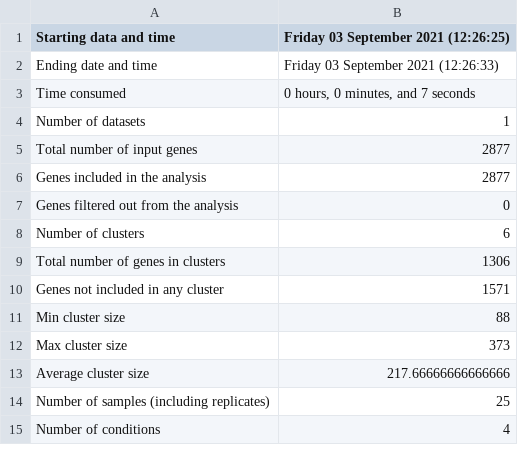
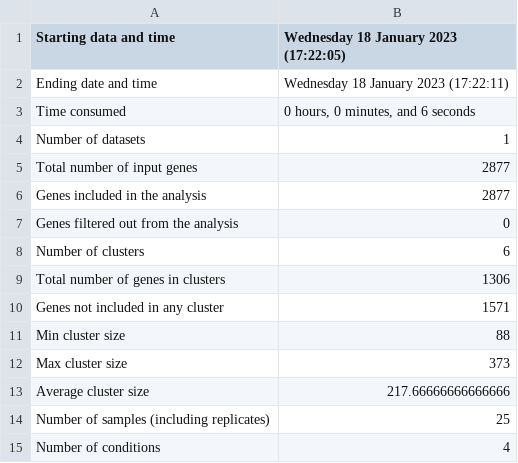
Before and after one commit to Robaina/Dokdonia, a TSV file: results/CLUSTER_ALL_GENES_TRANSCRIPT_CELL/Summary.tsv, drawn as a sheet.

```diff
--- a/results/CLUSTER_ALL_GENES_TRANSCRIPT_CELL/Summary.tsv
+++ b/results/CLUSTER_ALL_GENES_TRANSCRIPT_CELL/Summary.tsv
@@ -1,4 +1,4 @@
-Starting data and time	Friday 03 September 2021 (12:26:25)
-Ending date and time	Friday 03 September 2021 (12:26:33)
-Time consumed	0 hours, 0 minutes, and 7 seconds
+Starting data and time	Wednesday 18 January 2023 (17:22:05)
+Ending date and time	Wednesday 18 January 2023 (17:22:11)
+Time consumed	0 hours, 0 minutes, and 6 seconds
 Number of datasets	1
```
Also changed, not shown: results/CLUSTER_ALL_GENES_TRANSCRIPT_CELL/Eigengenes.tsv, 5 other files.
